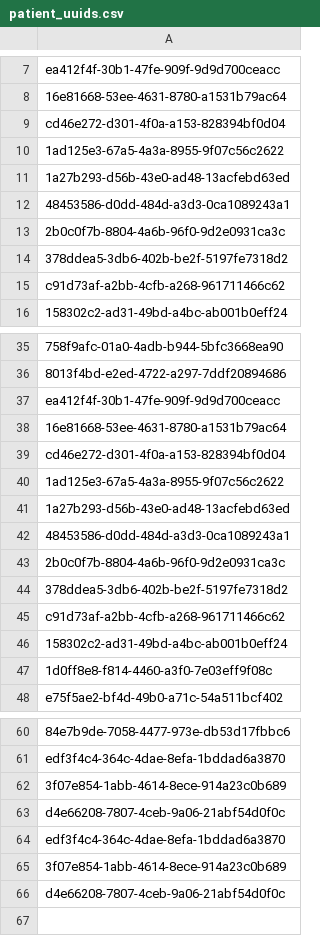
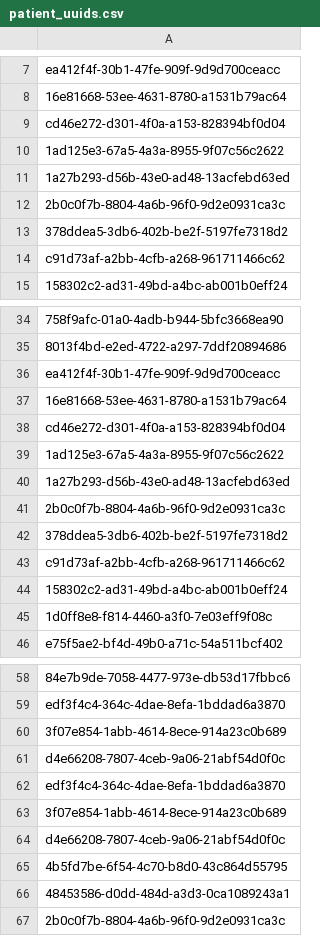
Before and after one commit to igorshekhtman/QA, a CSV file: gatling/user-files/data/patient_uuids.csv, drawn as a sheet; only a part is shown, gaps mark what is left out.

Commit message:
updates one paitnet UUID for data source file

```diff
--- a/gatling/user-files/data/patient_uuids.csv
+++ b/gatling/user-files/data/patient_uuids.csv
@@ -11,3 +11,2 @@ cd46e272-d301-4f0a-a153-828394bf0d04
 1a27b293-d56b-43e0-ad48-13acfebd63ed
-48453586-d0dd-484d-a3d3-0ca1089243a1
 2b0c0f7b-8804-4a6b-96f0-9d2e0931ca3c
@@ -41,3 +40,2 @@ cd46e272-d301-4f0a-a153-828394bf0d04
 1a27b293-d56b-43e0-ad48-13acfebd63ed
-48453586-d0dd-484d-a3d3-0ca1089243a1
 2b0c0f7b-8804-4a6b-96f0-9d2e0931ca3c
@@ -66 +64,4 @@ edf3f4c4-364c-4dae-8efa-1bddad6a3870
 d4e66208-7807-4ceb-9a06-21abf54d0f0c
+4b5fd7be-6f54-4c70-b8d0-43c864d55795
+48453586-d0dd-484d-a3d3-0ca1089243a1
+2b0c0f7b-8804-4a6b-96f0-9d2e0931ca3c
```
